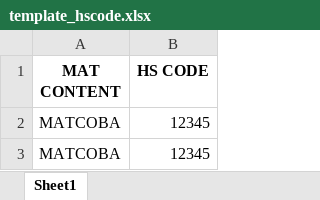
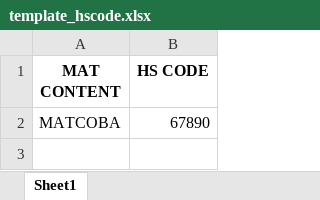
Before and after one commit to githubpbrx/forwarder, an Excel workbook: template_hscode.xlsx, sheet Sheet1, drawn as a sheet; values as stored, in another font and other column widths than the file's, no borders; the diff names each change by its address in the sheet, - before the commit and + after, or states it on an @@ line.

Commit message:
fixed insert upload excel in master hscode

```diff
--- a/template_hscode.xlsx (sheet Sheet1)
+++ b/template_hscode.xlsx (sheet Sheet1)
-B2 (HS CODE): 12345
+B2 (HS CODE): 67890
-row 3: MATCOBA | 12345
```
Also changed, not shown: 1 other file.
